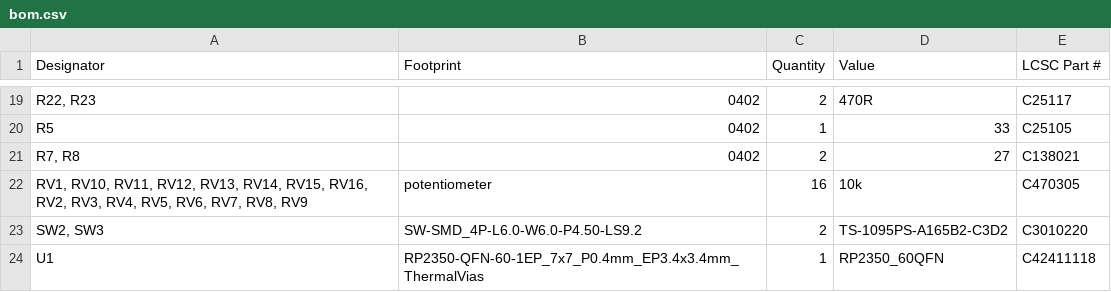
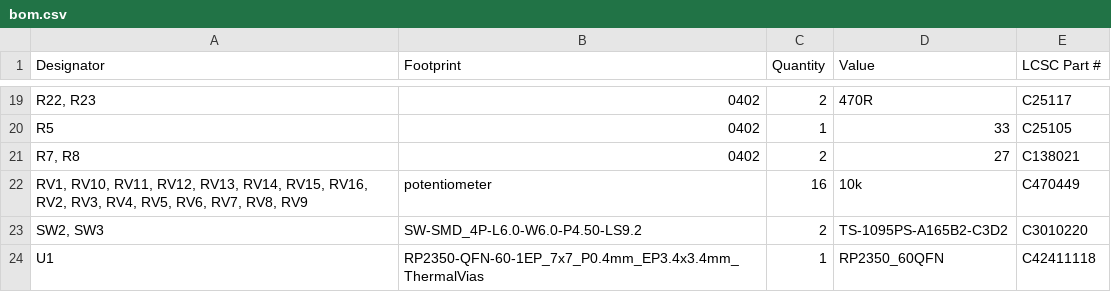
Before and after one commit to lerouxb/platform16-pcb, a CSV file: production/bom.csv, drawn as a sheet; only a part is shown, gaps mark what is left out.

```diff
--- a/production/bom.csv
+++ b/production/bom.csv
@@ -21,3 +21,3 @@ R5,0402,1,33,C25105
 "R7, R8",0402,2,27,C138021
-"RV1, RV10, RV11, RV12, RV13, RV14, RV15, RV16, RV2, RV3, RV4, RV5, RV6, RV7, RV8, RV9",potentiometer,16,10k,C470305
+"RV1, RV10, RV11, RV12, RV13, RV14, RV15, RV16, RV2, RV3, RV4, RV5, RV6, RV7, RV8, RV9",potentiometer,16,10k,C470449
 "SW2, SW3",SW-SMD_4P-L6.0-W6.0-P4.50-LS9.2,2,TS-1095PS-A165B2-C3D2,C3010220
```
Also changed, not shown: production/designators.csv, production/positions.csv, 7 other files.
